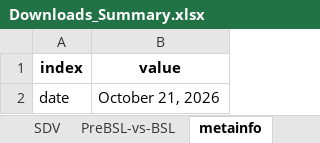
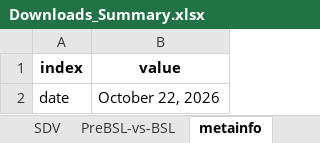
Before and after one commit to sdv-dev/sdv-dev.github.io, an Excel workbook: assets/Downloads_Summary.xlsx, sheet metainfo, drawn as a sheet; values as stored, in another font and other column widths than the file's, no borders; the diff names each change by its address in the sheet, - before the commit and + after, or states it on an @@ line.

```diff
--- a/assets/Downloads_Summary.xlsx (sheet metainfo)
+++ b/assets/Downloads_Summary.xlsx (sheet metainfo)
-B2 (value): October 21, 2026
+B2 (value): October 22, 2026
```
Also changed, not shown: sheet all, sheet SDV, sheet PreBSL-vs-BSL.
